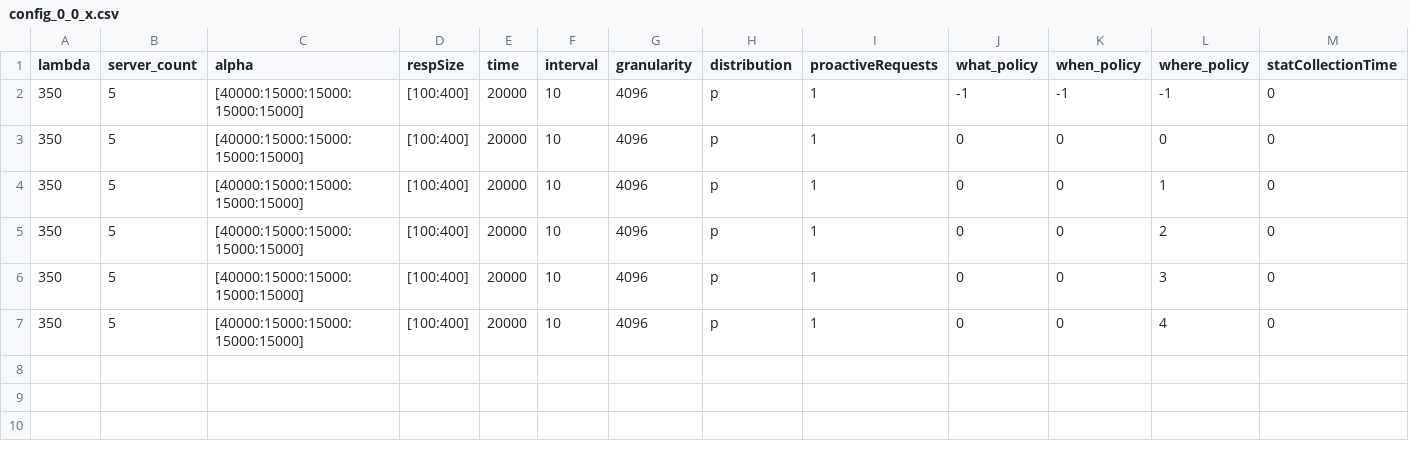
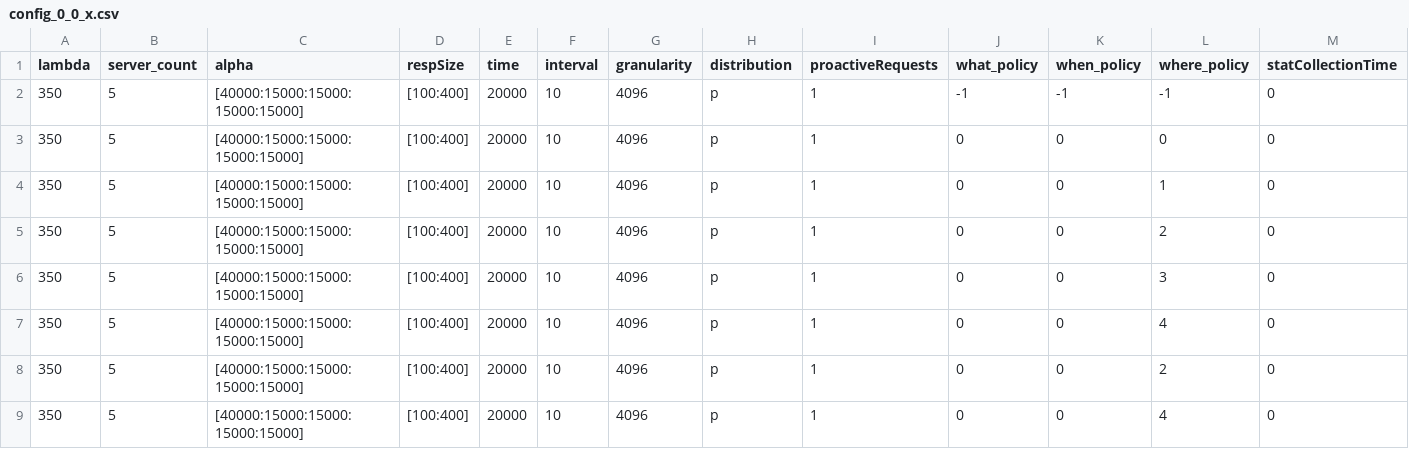
Before and after one commit to ishanpuranik14/load-balancing-simulation, a CSV file: src/config_0_0_x.csv, drawn as a sheet; only a part is shown; rows hold the shown columns only; the diff names each change by its address in the sheet, - before the commit and + after, or states it on an @@ line.

Commit message:
Added hybrid when, shortsighted what and power of 3

```diff
--- a/src/config_0_0_x.csv
+++ b/src/config_0_0_x.csv
+row 8: 350 | 5 | [40000:15000:15000:15000:15000] | [100:400] | 20000 | 10 | 4096 | p | 1 | 0 | 0 | 2 | 0
+row 9: 350 | 5 | [40000:15000:15000:15000:15000] | [100:400] | 20000 | 10 | 4096 | p | 1 | 0 | 0 | 4 | 0
```
Also changed, not shown: src/config_0_1_x.csv, src/config_0_2_x.csv, 9 other files.
